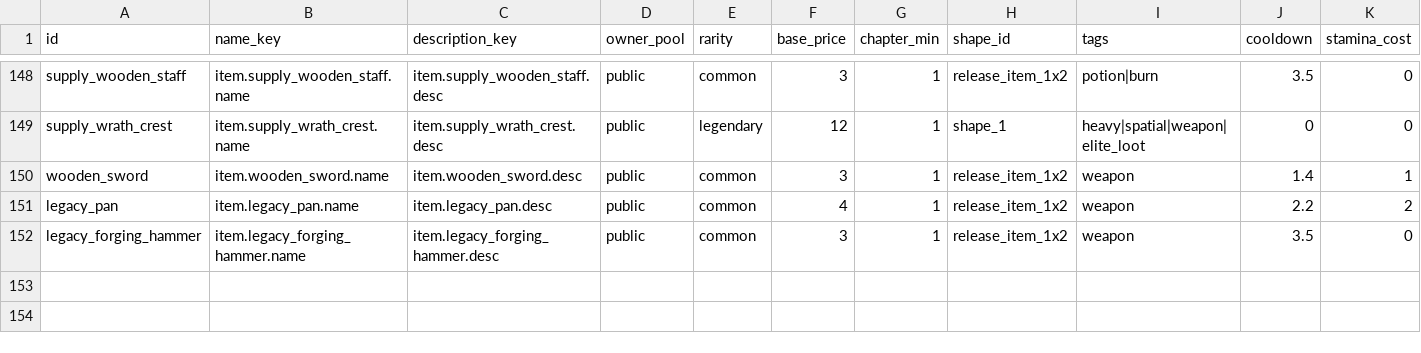
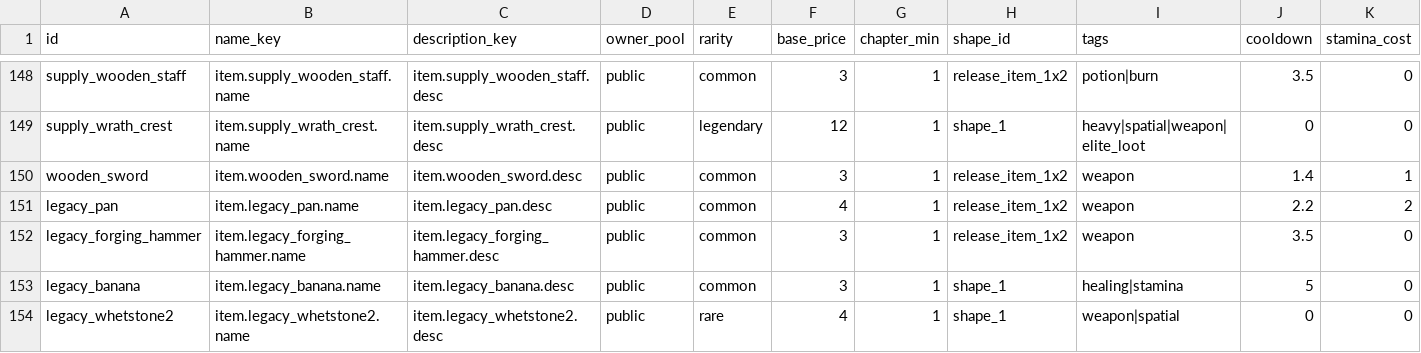
Before and after one commit to 15750896157/BackpackBattles-Godot47-Maintainable, a CSV file: project/PvE/Rules/content/tables/items.csv, drawn as a sheet; only a part is shown, gaps mark what is left out; rows hold the shown columns only; the diff names each change by its address in the sheet, - before the commit and + after, or states it on an @@ line.

```diff
--- a/project/PvE/Rules/content/tables/items.csv
+++ b/project/PvE/Rules/content/tables/items.csv
+row 153: legacy_banana | item.legacy_banana.name | item.legacy_banana.desc | public | common | 3 | 1 | shape_1 | healing|stamina | 5 | 0
+row 154: legacy_whetstone2 | item.legacy_whetstone2.name | item.legacy_whetstone2.desc | public | rare | 4 | 1 | shape_1 | weapon|spatial | 0 | 0
```
Also changed, not shown: project/PvE/Rules/content/tables/config_manifest.csv, project/PvE/Rules/content/tables/item_effects.csv, 6 other files.
